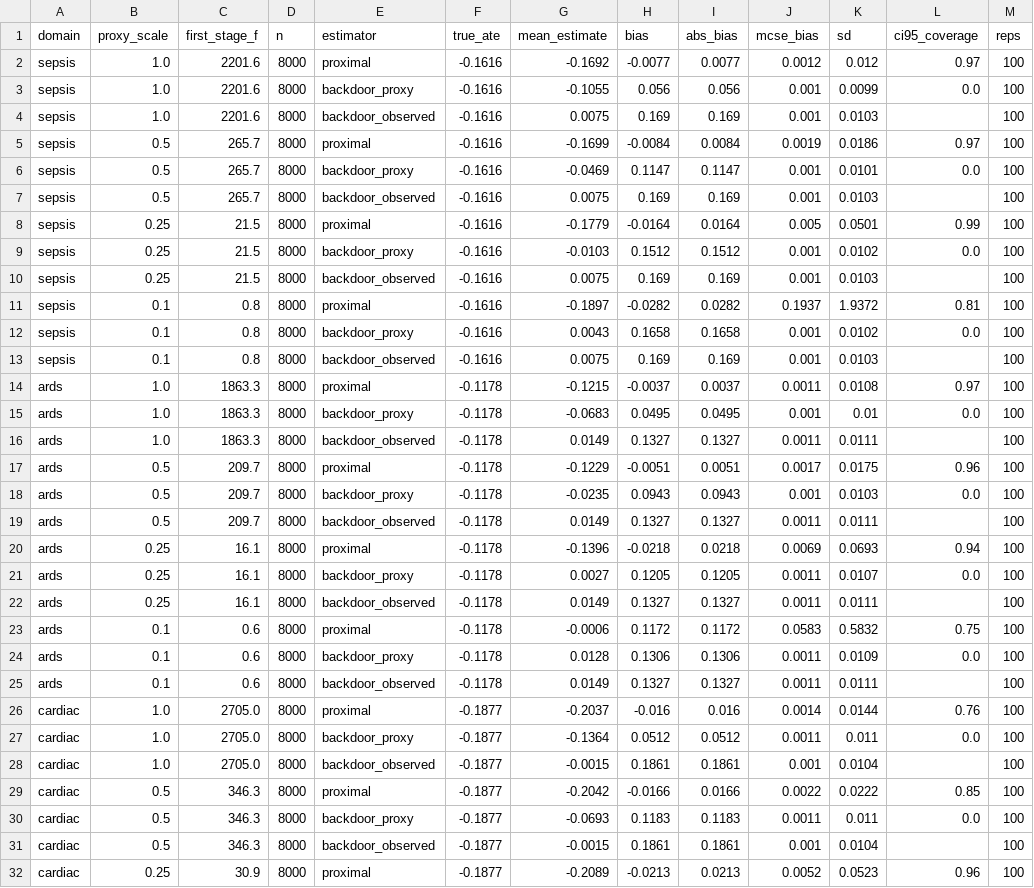
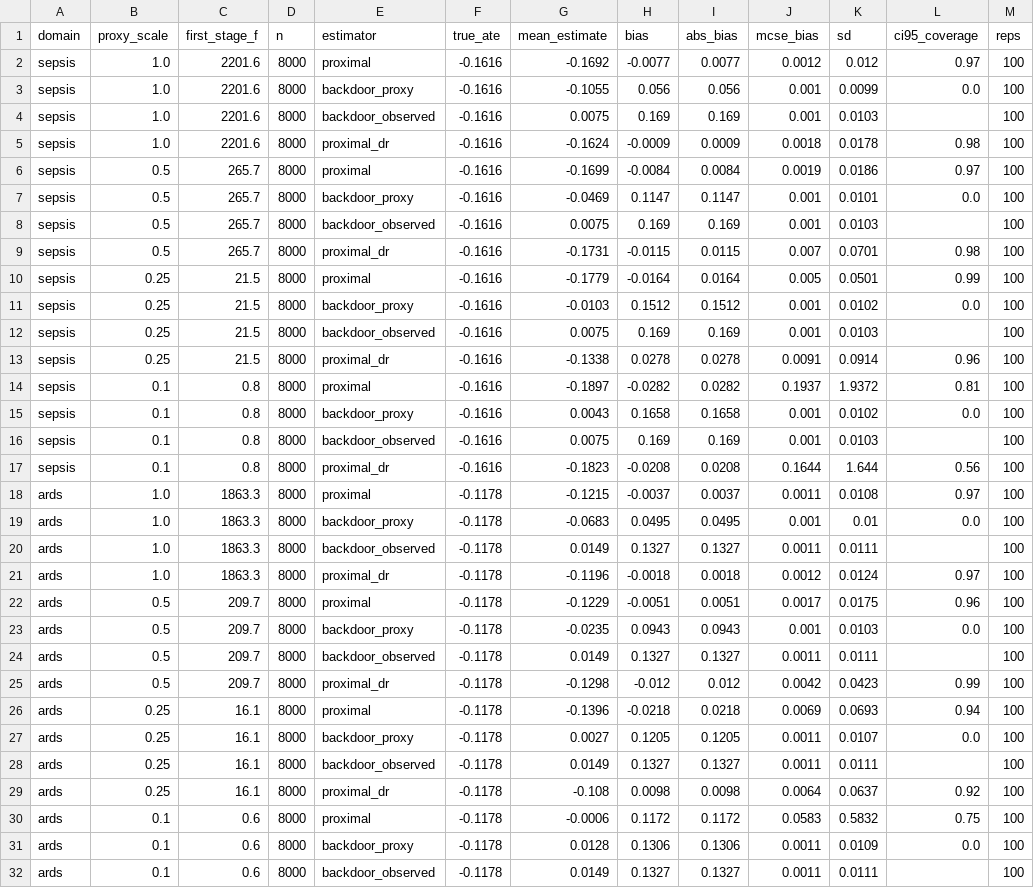
Before and after one commit to ChatchaiTritham/Causal-CDSS, a CSV file: results/proximal_weak_proxies.csv, drawn as a sheet; only a part is shown; the shorter side is filled out with more unchanged rows; the diff covers the shown part only; the diff names each change by its address in the sheet, - before the commit and + after, or states it on an @@ line.

```diff
--- a/results/proximal_weak_proxies.csv
+++ b/results/proximal_weak_proxies.csv
+row 5: sepsis | 1.0 | 2201.6 | 8000 | proximal_dr | -0.1616 | -0.1624 | -0.0009 | 0.0009 | 0.0018 | 0.0178 | 0.98 | 100
+row 9: sepsis | 0.5 | 265.7 | 8000 | proximal_dr | -0.1616 | -0.1731 | -0.0115 | 0.0115 | 0.007 | 0.0701 | 0.98 | 100
+row 13: sepsis | 0.25 | 21.5 | 8000 | proximal_dr | -0.1616 | -0.1338 | 0.0278 | 0.0278 | 0.0091 | 0.0914 | 0.96 | 100
+row 17: sepsis | 0.1 | 0.8 | 8000 | proximal_dr | -0.1616 | -0.1823 | -0.0208 | 0.0208 | 0.1644 | 1.644 | 0.56 | 100
+row 21: ards | 1.0 | 1863.3 | 8000 | proximal_dr | -0.1178 | -0.1196 | -0.0018 | 0.0018 | 0.0012 | 0.0124 | 0.97 | 100
+row 25: ards | 0.5 | 209.7 | 8000 | proximal_dr | -0.1178 | -0.1298 | -0.012 | 0.012 | 0.0042 | 0.0423 | 0.99 | 100
+row 29: ards | 0.25 | 16.1 | 8000 | proximal_dr | -0.1178 | -0.108 | 0.0098 | 0.0098 | 0.0064 | 0.0637 | 0.92 | 100
```
Also changed, not shown: 5 added rows elsewhere in this file, results/proximal_estimates.csv, results/proximal_nonlinear.csv, 15 other files.
